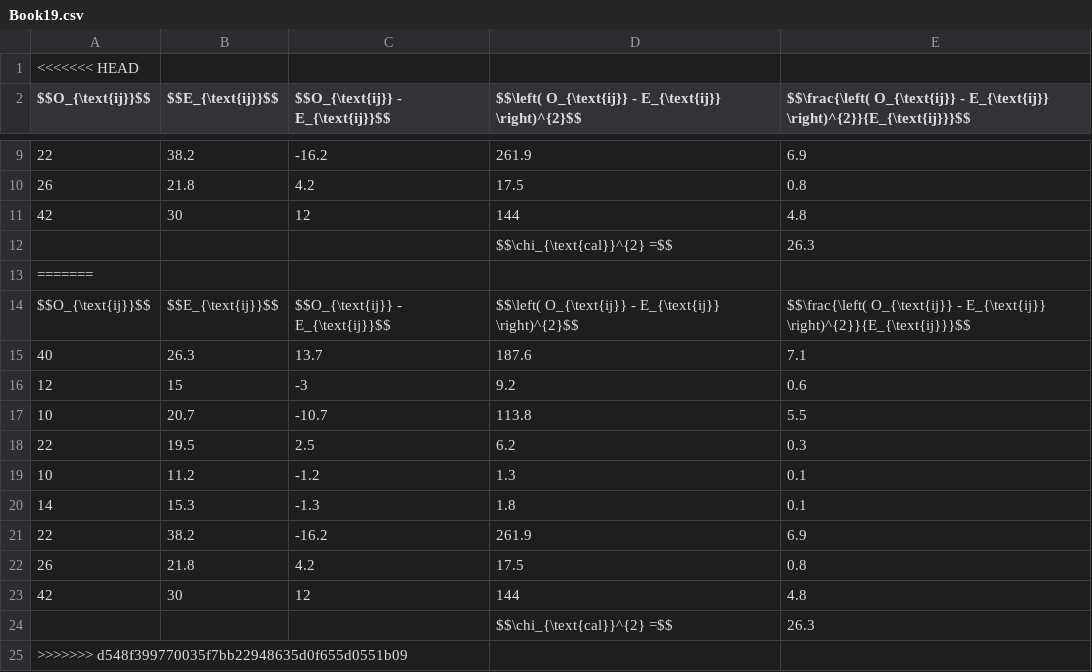
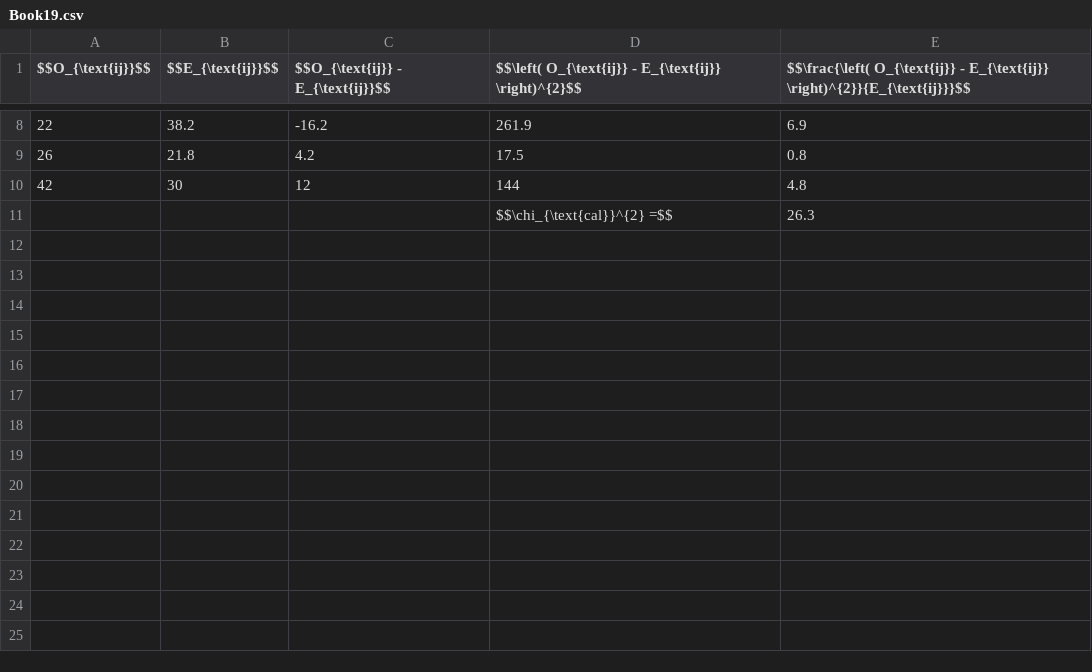
Before and after one commit to KAUMELON/stat3202, a CSV file: csv/Book19.csv, drawn as a sheet; only a part is shown, gaps mark what is left out.

```diff
--- a/csv/Book19.csv
+++ b/csv/Book19.csv
@@ -1,2 +1 @@
-<<<<<<< HEAD
 $$O_{\text{ij}}$$,$$E_{\text{ij}}$$,$$O_{\text{ij}} - E_{\text{ij}}$$,$$\left( O_{\text{ij}} - E_{\text{ij}} \right)^{2}$$,$$\frac{\left( O_{\text{ij}} - E_{\text{ij}} \right)^{2}}{E_{\text{ij}}}$$
@@ -12,14 +11 @@ $$O_{\text{ij}}$$,$$E_{\text{ij}}$$,$$O_{\text{ij}} - E_{\text{ij}}$$,$$\left( O
 ,,,$$\chi_{\text{cal}}^{2} =$$,26.3
-=======
-$$O_{\text{ij}}$$,$$E_{\text{ij}}$$,$$O_{\text{ij}} - E_{\text{ij}}$$,$$\left( O_{\text{ij}} - E_{\text{ij}} \right)^{2}$$,$$\frac{\left( O_{\text{ij}} - E_{\text{ij}} \right)^{2}}{E_{\text{ij}}}$$
-40,26.3,13.7,187.6,7.1
-12,15,-3,9.2,0.6
-10,20.7,-10.7,113.8,5.5
-22,19.5,2.5,6.2,0.3
-10,11.2,-1.2,1.3,0.1
-14,15.3,-1.3,1.8,0.1
-22,38.2,-16.2,261.9,6.9
-26,21.8,4.2,17.5,0.8
-42,30,12,144,4.8
-,,,$$\chi_{\text{cal}}^{2} =$$,26.3
->>>>>>> d548f399770035f7bb22948635d0f655d0551b09
```
Also changed, not shown: csv/Book13.csv, csv/Book14.csv, 27 other files.
